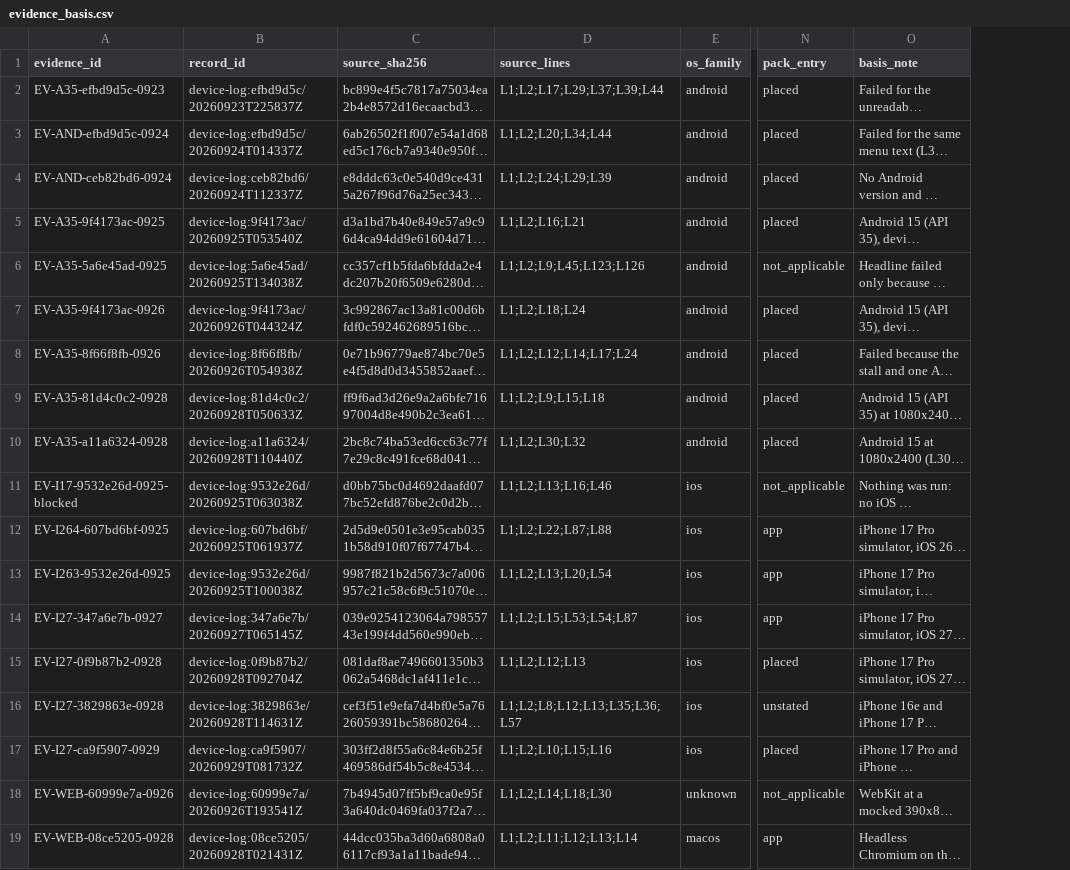
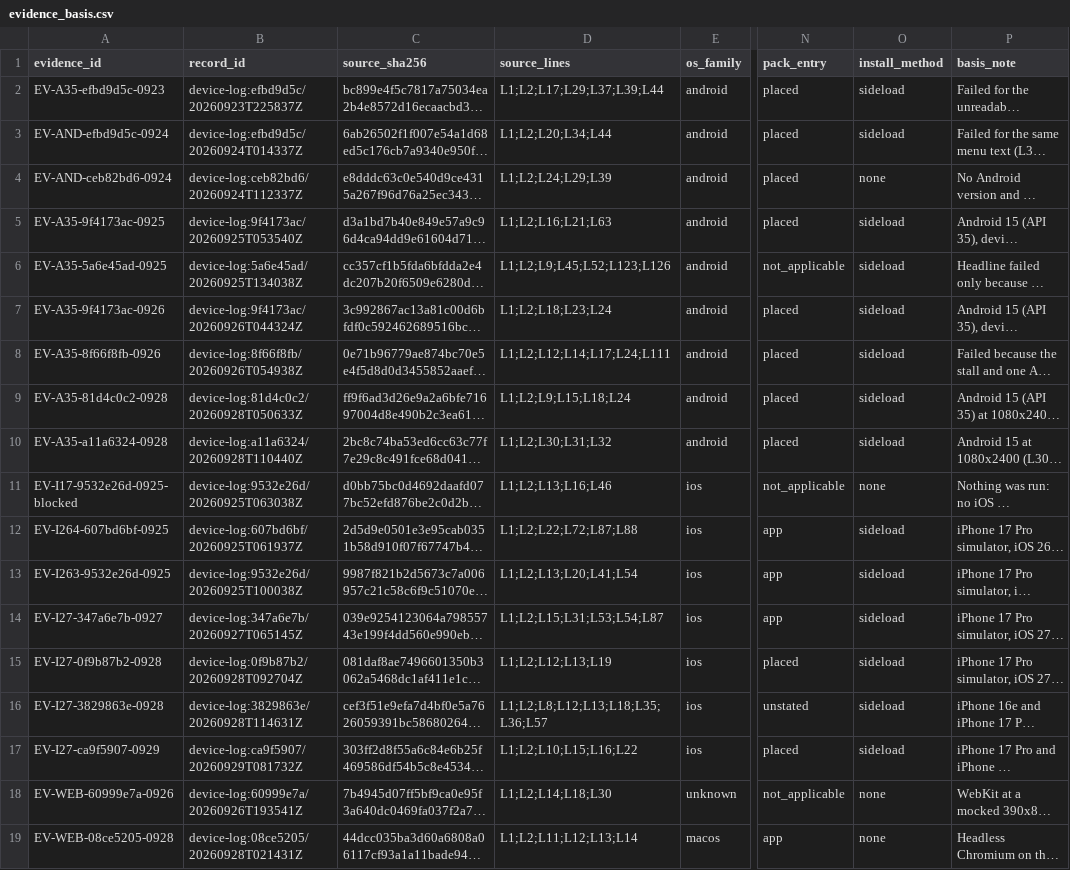
Before and after one commit to kimjisub/unipad.io, a CSV file: meta/compatibility/data/evidence_basis.csv, drawn as a sheet; only a part is shown, gaps mark what is left out; long unchanged cells end in …; the diff names each change by its address in the sheet, - before the commit and + after, or states it on an @@ line.

Commit message:
fix(compatibility): validate install provenance and failure evidence
Match installation methods to the source basis and require failed rows to cite matching device, OS, browser and execution-target evidence. Preserve the existing support results.

Co-Authored-By: Paperclip <noreply@paperclip.ing>

```diff
--- a/meta/compatibility/data/evidence_basis.csv
+++ b/meta/compatibility/data/evidence_basis.csv
+column O (install_method), rows 2-19: sideload | sideload | none | sideload | sideload | sideload | sideload | sideload | sideload | none | sideload | sideload | sideload | sideload | sideload | sideload | none | none
-D5 (source_lines): L1;L2;L16;L21
+D5 (source_lines): L1;L2;L16;L21;L63
-D6 (source_lines): L1;L2;L9;L45;L123;L126
+D6 (source_lines): L1;L2;L9;L45;L52;L123;L126
-D7 (source_lines): L1;L2;L18;L24
+D7 (source_lines): L1;L2;L18;L23;L24
-D8 (source_lines): L1;L2;L12;L14;L17;L24
+D8 (source_lines): L1;L2;L12;L14;L17;L24;L111
-D9 (source_lines): L1;L2;L9;L15;L18
+D9 (source_lines): L1;L2;L9;L15;L18;L24
-D10 (source_lines): L1;L2;L30;L32
+D10 (source_lines): L1;L2;L30;L31;L32
-D12 (source_lines): L1;L2;L22;L87;L88
+D12 (source_lines): L1;L2;L22;L72;L87;L88
-D13 (source_lines): L1;L2;L13;L20;L54
+D13 (source_lines): L1;L2;L13;L20;L41;L54
-D14 (source_lines): L1;L2;L15;L53;L54;L87
+D14 (source_lines): L1;L2;L15;L31;L53;L54;L87
-D15 (source_lines): L1;L2;L12;L13
+D15 (source_lines): L1;L2;L12;L13;L19
-D16 (source_lines): L1;L2;L8;L12;L13;L35;L36;L57
+D16 (source_lines): L1;L2;L8;L12;L13;L18;L35;L36;L57
-D17 (source_lines): L1;L2;L10;L15;L16
+D17 (source_lines): L1;L2;L10;L15;L16;L22
```
Also changed, not shown: 4 other files.
